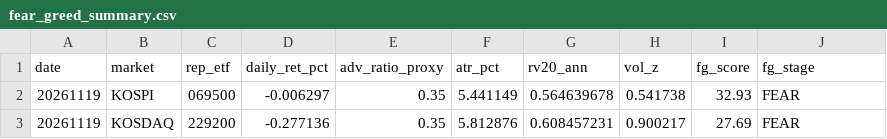
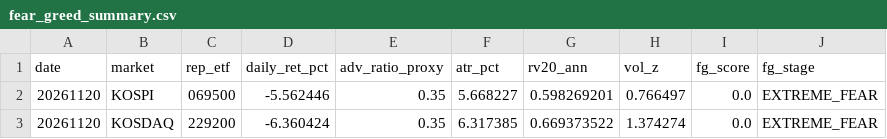
Before and after one commit to jsinvest/dashboard, a CSV file: market-analysis/fear_greed_summary.csv, drawn as a sheet.

```diff
--- a/market-analysis/fear_greed_summary.csv
+++ b/market-analysis/fear_greed_summary.csv
@@ -1,3 +1,3 @@
 date,market,rep_etf,daily_ret_pct,adv_ratio_proxy,atr_pct,rv20_ann,vol_z,fg_score,fg_stage
-20261119,KOSPI,069500,-0.006297,0.35,5.441149,0.564639678,0.541738,32.93,FEAR
-20261119,KOSDAQ,229200,-0.277136,0.35,5.812876,0.608457231,0.900217,27.69,FEAR
+20261120,KOSPI,069500,-5.562446,0.35,5.668227,0.598269201,0.766497,0.0,EXTREME_FEAR
+20261120,KOSDAQ,229200,-6.360424,0.35,6.317385,0.669373522,1.374274,0.0,EXTREME_FEAR
```
Also changed, not shown: market-analysis/kosdaq_adr.csv, market-analysis/kospi_adr.csv, 28 other files.
